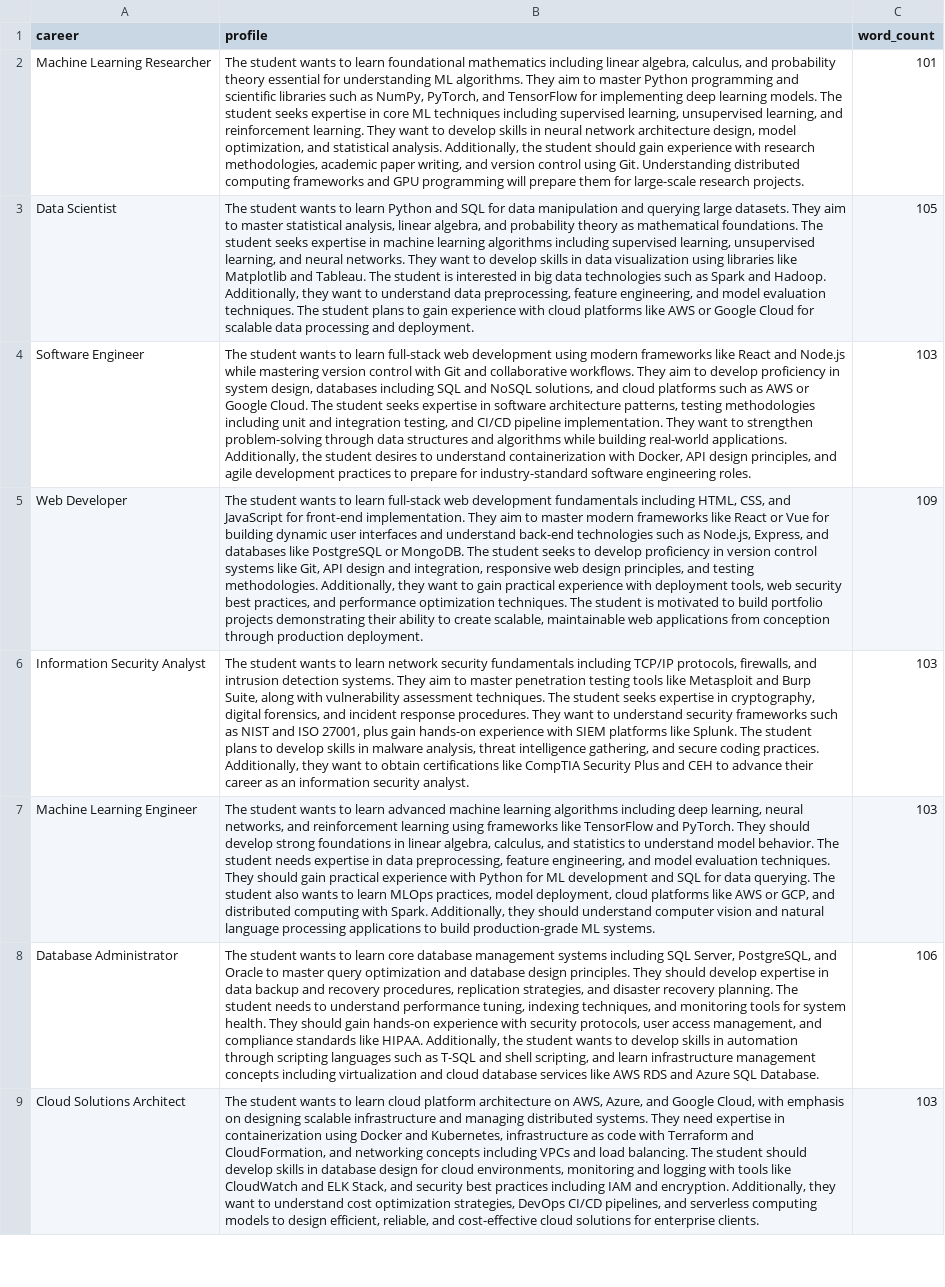
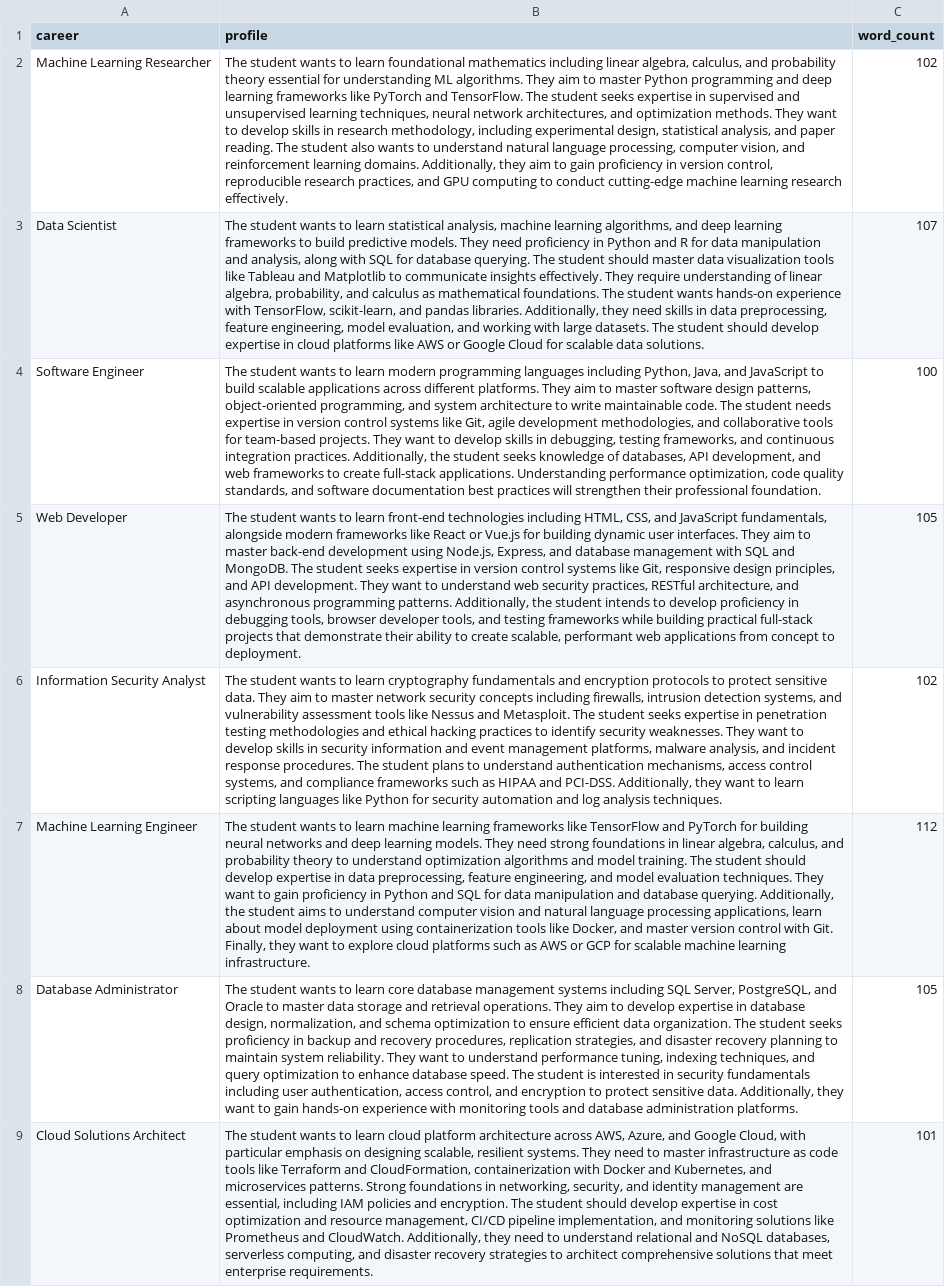
Before and after one commit to Ahmed-Albulushi/capstone-course-recommender, a CSV file: results/recommendations/tfidf/p3_profiles.csv, drawn as a sheet; only a part is shown; the diff covers the shown part only; the diff names each change by its address in the sheet, - before the commit and + after, or states it on an @@ line.

```diff
--- a/results/recommendations/tfidf/p3_profiles.csv
+++ b/results/recommendations/tfidf/p3_profiles.csv
-B2 (profile): …programming and scientific libraries such as NumPy, PyTorch, and TensorFlow for implementing deep learning models. The student seeks expertise in core ML techniques including supervised learning, unsupervised learning, and reinforcement learning. They want to develop skills in neural network architecture design, model optimization, and statistical analysis. Additionally, the student should gain experience with research methodologies, academic paper writing, and version control using Git. Understanding distributed computing frameworks and GPU programming will prepare them for large-scale research projects.
+B2 (profile): …programming and deep learning frameworks like PyTorch and TensorFlow. The student seeks expertise in supervised and unsupervised learning techniques, neural network architectures, and optimization methods. They want to develop skills in research methodology, including experimental design, statistical analysis, and paper reading. The student also wants to understand natural language processing, computer vision, and reinforcement learning domains. Additionally, they aim to gain proficiency in version control, reproducible research practices, and GPU computing to conduct cutting-edge machine learning research effectively.
-C2 (word_count): 101
+C2 (word_count): 102
-B3 (profile): …to learn Python and SQL for data manipulation and querying large datasets. They aim to master statistical analysis, linear algebra, and probability theory as mathematical foundations. The student seeks expertise in machine learning algorithms including supervised learning, unsupervised learning, and neural networks. They want to develop skills in data visualization using libraries like Matplotlib and Tableau. The student is interested in big data technologies such as Spark and Hadoop. Additionally, they want to understand data preprocessing, feature engineering, and model evaluation techniques. The student plans to gain experience with cloud platforms like AWS or Google Cloud for scalable data processing and deployment.
+B3 (profile): …to learn statistical analysis, machine learning algorithms, and deep learning frameworks to build predictive models. They need proficiency in Python and R for data manipulation and analysis, along with SQL for database querying. The student should master data visualization tools like Tableau and Matplotlib to communicate insights effectively. They require understanding of linear algebra, probability, and calculus as mathematical foundations. The student wants hands-on experience with TensorFlow, scikit-learn, and pandas libraries. Additionally, they need skills in data preprocessing, feature engineering, model evaluation, and working with large datasets. The student should develop expertise in cloud platforms like AWS or Google Cloud for scalable data solutions.
-C3 (word_count): 105
+C3 (word_count): 107
-B4 (profile): …to learn full-stack web development using modern frameworks like React and Node.js while mastering version control with Git and collaborative workflows. They aim to develop proficiency in system design, databases including SQL and NoSQL solutions, and cloud platforms such as AWS or Google Cloud. The student seeks expertise in software architecture patterns, testing methodologies including unit and integration testing, and CI/CD pipeline implementation. They want to strengthen problem-solving through data structures and algorithms while building real-world applications. Additionally, the student desires to understand containerization with Docker, API design principles, and agile development practices to prepare for industry-standard software engineering roles.
+B4 (profile): …to learn modern programming languages including Python, Java, and JavaScript to build scalable applications across different platforms. They aim to master software design patterns, object-oriented programming, and system architecture to write maintainable code. The student needs expertise in version control systems like Git, agile development methodologies, and collaborative tools for team-based projects. They want to develop skills in debugging, testing frameworks, and continuous integration practices. Additionally, the student seeks knowledge of databases, API development, and web frameworks to create full-stack applications. Understanding performance optimization, code quality standards, and software documentation best practices will strengthen their professional foundation.
-C4 (word_count): 103
+C4 (word_count): 100
-B5 (profile): …to learn full-stack web development fundamentals including HTML, CSS, and JavaScript for front-end implementation. They aim to master modern frameworks like React or Vue for building dynamic user interfaces and understand back-end technologies such as Node.js, Express, and databases like PostgreSQL or MongoDB. The student seeks to develop proficiency in version control systems like Git, API design and integration, responsive web design principles, and testing methodologies. Additionally, they want to gain practical experience with deployment tools, web security best practices, and performance optimization techniques. The student is motivated to build portfolio projects demonstrating their ability to create scalable, maintainable web applications from conception through production deployment.
+B5 (profile): …to learn front-end technologies including HTML, CSS, and JavaScript fundamentals, alongside modern frameworks like React or Vue.js for building dynamic user interfaces. They aim to master back-end development using Node.js, Express, and database management with SQL and MongoDB. The student seeks expertise in version control systems like Git, responsive design principles, and API development. They want to understand web security practices, RESTful architecture, and asynchronous programming patterns. Additionally, the student intends to develop proficiency in debugging tools, browser developer tools, and testing frameworks while building practical full-stack projects that demonstrate their ability to create scalable, performant web applications from concept to deployment.
-C5 (word_count): 109
+C5 (word_count): 105
-B6 (profile): …to learn network security fundamentals including TCP/IP protocols, firewalls, and intrusion detection systems. They aim to master penetration testing tools like Metasploit and Burp Suite, along with vulnerability assessment techniques. The student seeks expertise in cryptography, digital forensics, and incident response procedures. They want to understand security frameworks such as NIST and ISO 27001, plus gain hands-on experience with SIEM platforms like Splunk. The student plans to develop skills in malware analysis, threat intelligence gathering, and secure coding practices. Additionally, they want to obtain certifications like CompTIA Security Plus and CEH to advance their career as an information security analyst.
+B6 (profile): …to learn cryptography fundamentals and encryption protocols to protect sensitive data. They aim to master network security concepts including firewalls, intrusion detection systems, and vulnerability assessment tools like Nessus and Metasploit. The student seeks expertise in penetration testing methodologies and ethical hacking practices to identify security weaknesses. They want to develop skills in security information and event management platforms, malware analysis, and incident response procedures. The student plans to understand authentication mechanisms, access control systems, and compliance frameworks such as HIPAA and PCI-DSS. Additionally, they want to learn scripting languages like Python for security automation and log analysis techniques.
-C6 (word_count): 103
+C6 (word_count): 102
-B7 (profile): …to learn advanced machine learning algorithms including deep learning, neural networks, and reinforcement learning using frameworks like TensorFlow and PyTorch. They should develop strong foundations in linear algebra, calculus, and statistics to understand model behavior. The student needs expertise in data preprocessing, feature engineering, and model evaluation techniques. They should gain practical experience with Python for ML development and SQL for data querying. The student also wants to learn MLOps practices, model deployment, cloud platforms like AWS or GCP, and distributed computing with Spark. Additionally, they should understand computer vision and natural language processing applications to build production-grade ML systems.
+B7 (profile): …to learn machine learning frameworks like TensorFlow and PyTorch for building neural networks and deep learning models. They need strong foundations in linear algebra, calculus, and probability theory to understand optimization algorithms and model training. The student should develop expertise in data preprocessing, feature engineering, and model evaluation techniques. They want to gain proficiency in Python and SQL for data manipulation and database querying. Additionally, the student aims to understand computer vision and natural language processing applications, learn about model deployment using containerization tools like Docker, and master version control with Git. Finally, they want to explore cloud platforms such as AWS or GCP for scalable machine learning infrastructure.
-C7 (word_count): 103
+C7 (word_count): 112
-B8 (profile): …to master query optimization and database design principles. They should develop expertise in data backup and recovery procedures, replication strategies, and disaster recovery planning. The student needs to understand performance tuning, indexing techniques, and monitoring tools for system health. They should gain hands-on experience with security protocols, user access management, and compliance standards like HIPAA. Additionally, the student wants to develop skills in automation through scripting languages such as T-SQL and shell scripting, and learn infrastructure management concepts including virtualization and cloud database services like AWS RDS and Azure SQL Database.
+B8 (profile): …to master data storage and retrieval operations. They aim to develop expertise in database design, normalization, and schema optimization to ensure efficient data organization. The student seeks proficiency in backup and recovery procedures, replication strategies, and disaster recovery planning to maintain system reliability. They want to understand performance tuning, indexing techniques, and query optimization to enhance database speed. The student is interested in security fundamentals including user authentication, access control, and encryption to protect sensitive data. Additionally, they want to gain hands-on experience with monitoring tools and database administration platforms.
-C8 (word_count): 106
+C8 (word_count): 105
-B9 (profile): …platform architecture on AWS, Azure, and Google Cloud, with emphasis on designing scalable infrastructure and managing distributed systems. They need expertise in containerization using Docker and Kubernetes, infrastructure as code with Terraform and CloudFormation, and networking concepts including VPCs and load balancing. The student should develop skills in database design for cloud environments, monitoring and logging with tools like CloudWatch and ELK Stack, and security best practices including IAM and encryption. Additionally, they want to understand cost optimization strategies, DevOps CI/CD pipelines, and serverless computing models to design efficient, reliable, and cost-effective cloud solutions for enterprise clients.
+B9 (profile): …platform architecture across AWS, Azure, and Google Cloud, with particular emphasis on designing scalable, resilient systems. They need to master infrastructure as code tools like Terraform and CloudFormation, containerization with Docker and Kubernetes, and microservices patterns. Strong foundations in networking, security, and identity management are essential, including IAM policies and encryption. The student should develop expertise in cost optimization and resource management, CI/CD pipeline implementation, and monitoring solutions like Prometheus and CloudWatch. Additionally, they need to understand relational and NoSQL databases, serverless computing, and disaster recovery strategies to architect comprehensive solutions that meet enterprise requirements.
-C9 (word_count): 103
+C9 (word_count): 101
```
Also changed, not shown: 1 removed row and 18 edited cells elsewhere in this file, results/evaluation/eval_results.csv, results/recommendations/tfidf/p1_recommendations.csv, 14 other files.
